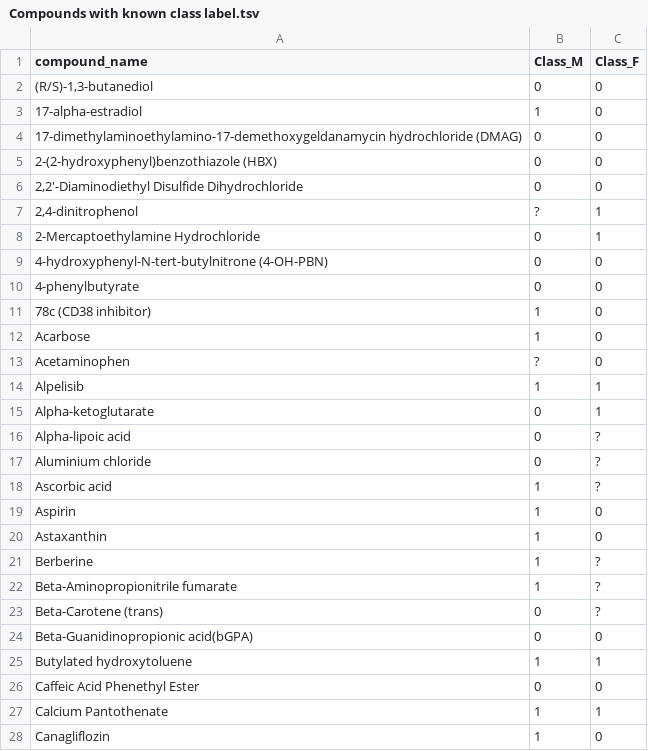
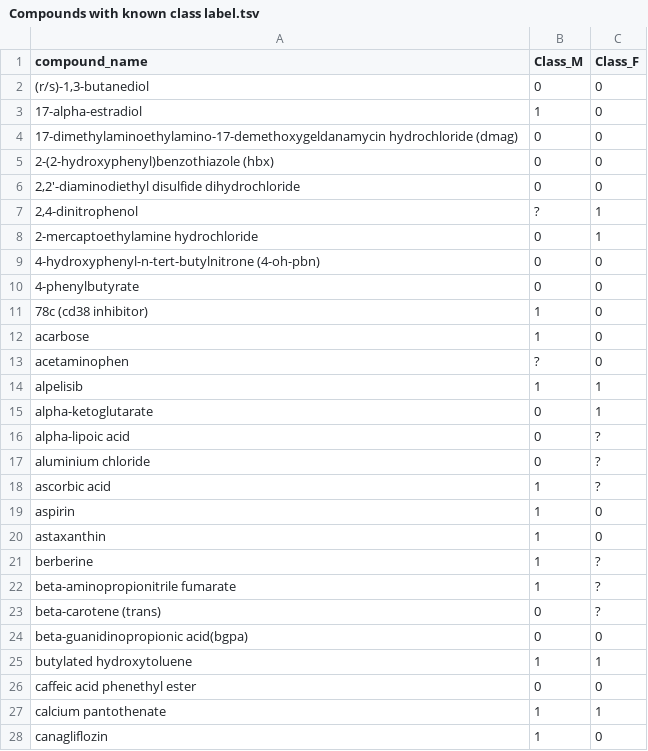
Before and after one commit to caioedurib/lodprime_source, a TSV file: static/files/datasets/Compounds with known class label.tsv, drawn as a sheet; only a part is shown; the diff covers the shown part only.

Commit message:
Added class label source document

```diff
--- a/static/files/datasets/Compounds with known class label.tsv
+++ b/static/files/datasets/Compounds with known class label.tsv
@@ -1,28 +1,28 @@
 compound_name	Class_M	Class_F
-(R/S)-1,3-butanediol	0	0
+(r/s)-1,3-butanediol	0	0
 17-alpha-estradiol	1	0
-17-dimethylaminoethylamino-17-demethoxygeldanamycin hydrochloride (DMAG)	0	0
-2-(2-hydroxyphenyl)benzothiazole (HBX)	0	0
-2,2'-Diaminodiethyl Disulfide Dihydrochloride	0	0
+17-dimethylaminoethylamino-17-demethoxygeldanamycin hydrochloride (dmag)	0	0
+2-(2-hydroxyphenyl)benzothiazole (hbx)	0	0
+2,2'-diaminodiethyl disulfide dihydrochloride	0	0
 2,4-dinitrophenol	?	1
-2-Mercaptoethylamine Hydrochloride	0	1
-4-hydroxyphenyl-N-tert-butylnitrone (4-OH-PBN)	0	0
+2-mercaptoethylamine hydrochloride	0	1
+4-hydroxyphenyl-n-tert-butylnitrone (4-oh-pbn)	0	0
 4-phenylbutyrate	0	0
-78c (CD38 inhibitor) 	1	0
-Acarbose	1	0
-Acetaminophen	?	0
-Alpelisib	1	1
-Alpha-ketoglutarate	0	1
-Alpha-lipoic acid	0	?
-Aluminium chloride	0	?
-Ascorbic acid	1	?
-Aspirin	1	0
-Astaxanthin	1	0
-Berberine	1	?
-Beta-Aminopropionitrile fumarate	1	?
-Beta-Carotene (trans)	0	?
-Beta-Guanidinopropionic acid(bGPA)	0	0
-Butylated hydroxytoluene	1	1
-Caffeic Acid Phenethyl Ester	0	0
-Calcium Pantothenate	1	1
-Canagliflozin	1	0
+78c (cd38 inhibitor) 	1	0
+acarbose	1	0
+acetaminophen	?	0
+alpelisib	1	1
+alpha-ketoglutarate	0	1
+alpha-lipoic acid	0	?
+aluminium chloride	0	?
+ascorbic acid	1	?
+aspirin	1	0
+astaxanthin	1	0
+berberine	1	?
+beta-aminopropionitrile fumarate	1	?
+beta-carotene (trans)	0	?
+beta-guanidinopropionic acid(bgpa)	0	0
+butylated hydroxytoluene	1	1
+caffeic acid phenethyl ester	0	0
+calcium pantothenate	1	1
+canagliflozin	1	0
```
Also changed, not shown: 72 edited cells elsewhere in this file, 2 other files.
